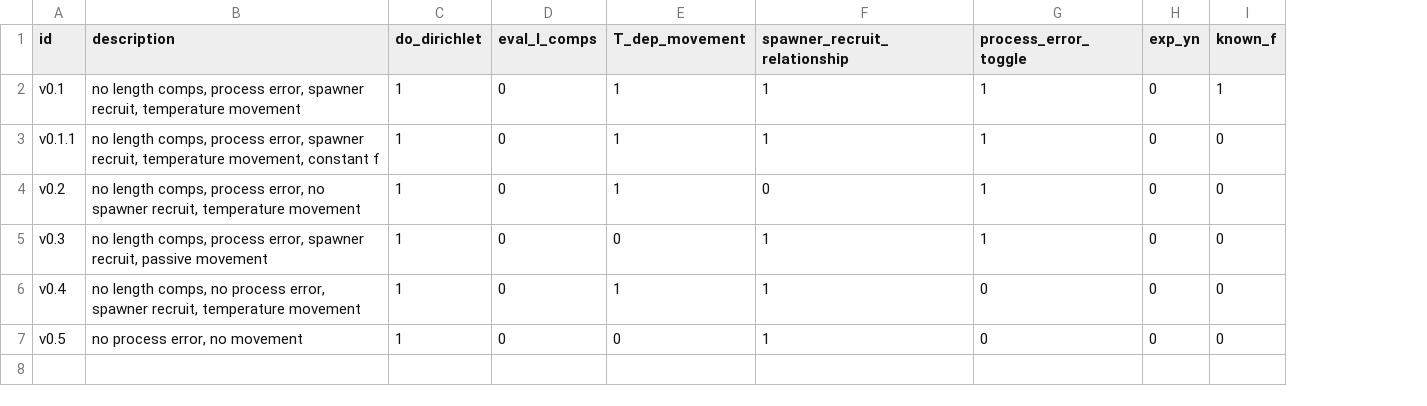
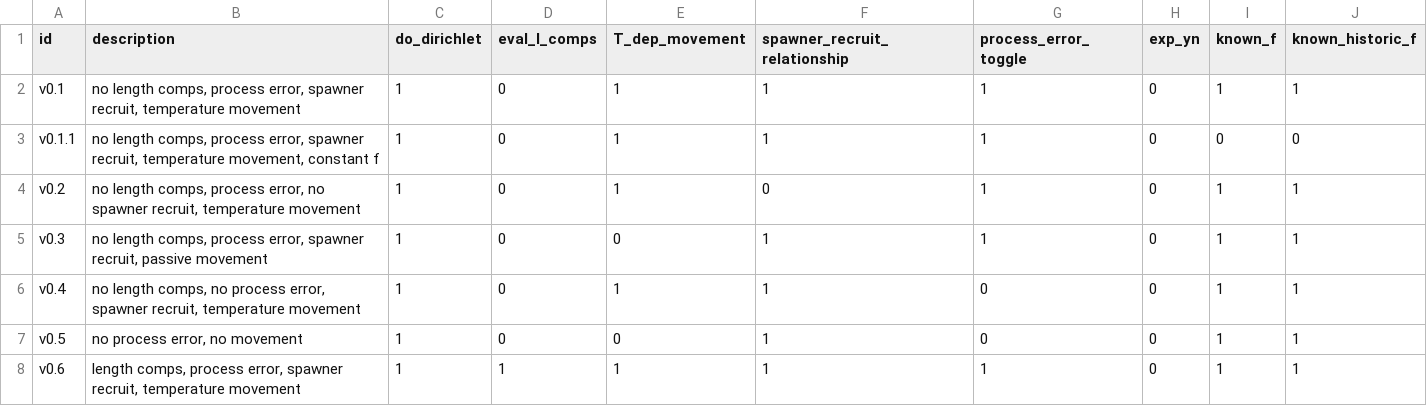
Before and after one commit to pinskylab/dynamic_range_model, a CSV file: control_file.csv, drawn as a sheet; the diff names each change by its address in the sheet, - before the commit and + after, or states it on an @@ line.

Commit message:
adding prior predictive fit testing, removed steepness from estimated parameters, added posterior predictive for training data, improved prior structure for obserevation error

```diff
--- a/control_file.csv
+++ b/control_file.csv
+column J (known_historic_f), rows 2-7: 1 | 0 | 1 | 1 | 1 | 1
-I4:I7 (known_f): 0
+I4:I7 (known_f): 1
+row 8: v0.6 | length comps, process error, spawner recruit, temperature movement | 1 | 1 | 1 | 1 | 1 | 0 | 1 | 1
```
Also changed, not shown: 10 other files.
